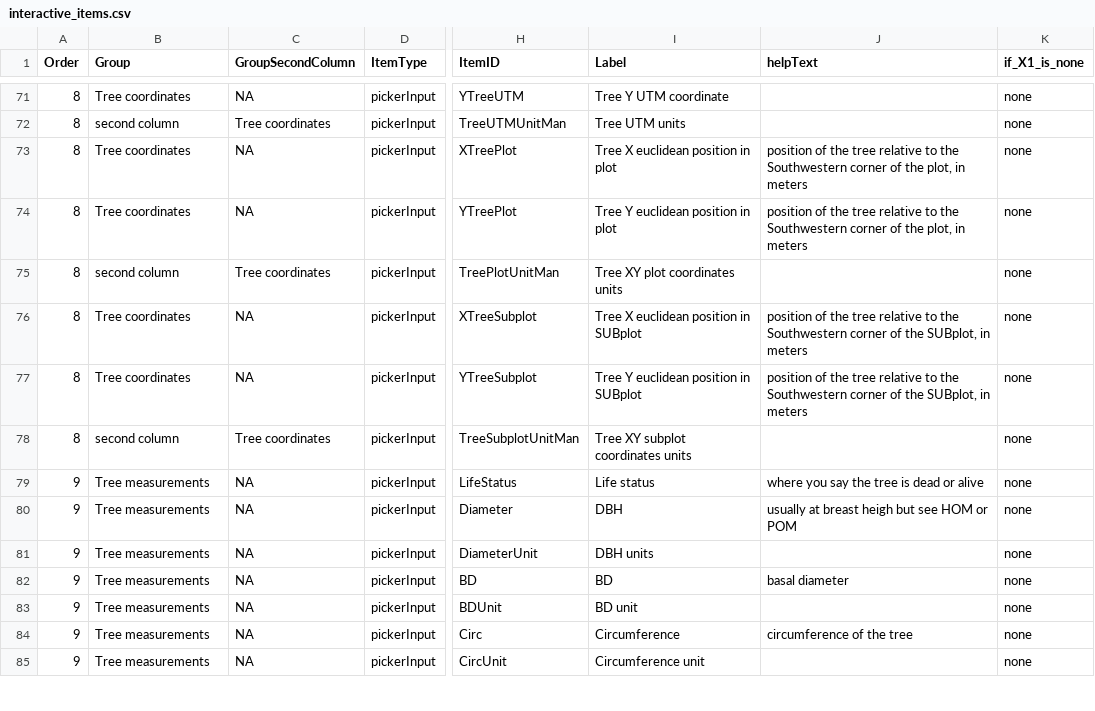
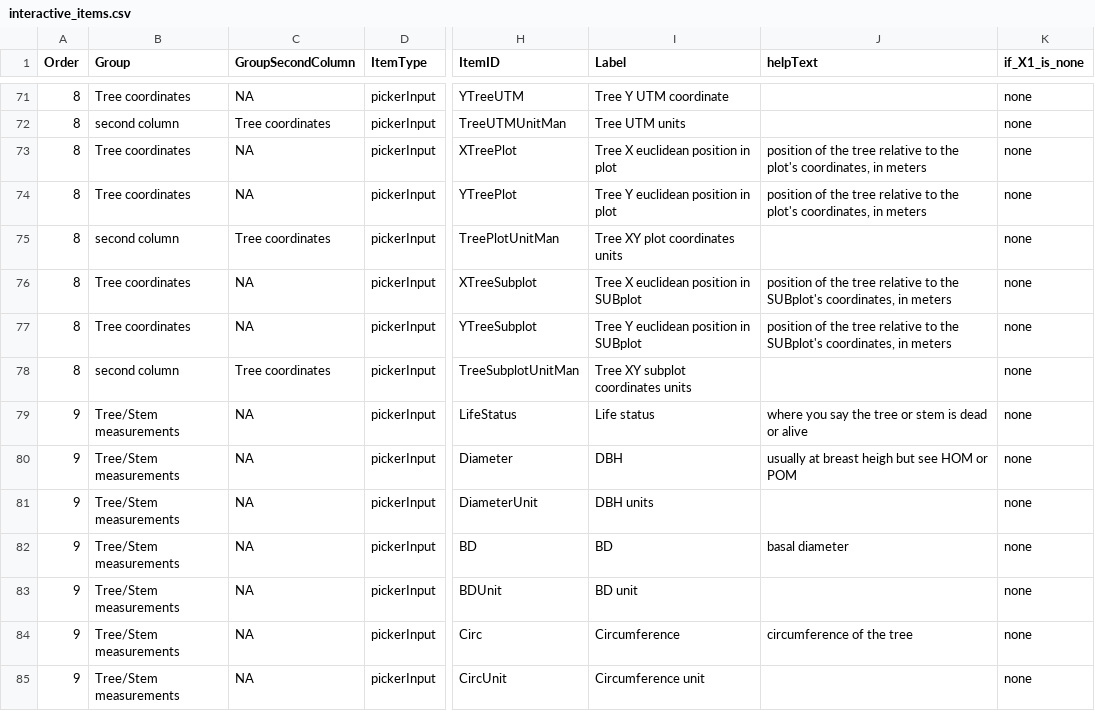
Before and after one commit to VincyaneBadouard/TreeData_broken, a CSV file: inst/app/data/interactive_items.csv, drawn as a sheet; only a part is shown, gaps mark what is left out; the diff covers the shown part only; the diff names each change by its address in the sheet, - before the commit and + after, or states it on an @@ line.

```diff
--- a/inst/app/data/interactive_items.csv
+++ b/inst/app/data/interactive_items.csv
-J73:J74 (helpText): …to the Southwestern corner of the plot, in meters
+J73:J74 (helpText): …to the plot's coordinates, in meters
-J76:J77 (helpText): …to the Southwestern corner of the SUBplot, in meters
+J76:J77 (helpText): …to the SUBplot's coordinates, in meters
-B79:B85 (Group): Tree measurements
+B79:B85 (Group): Tree/Stem measurements
-J79 (helpText): where you say the tree is dead or alive
+J79 (helpText): where you say the tree or stem is dead or alive
```
Also changed, not shown: 2 moved rows and 27 edited cells elsewhere in this file, 1 other file.
